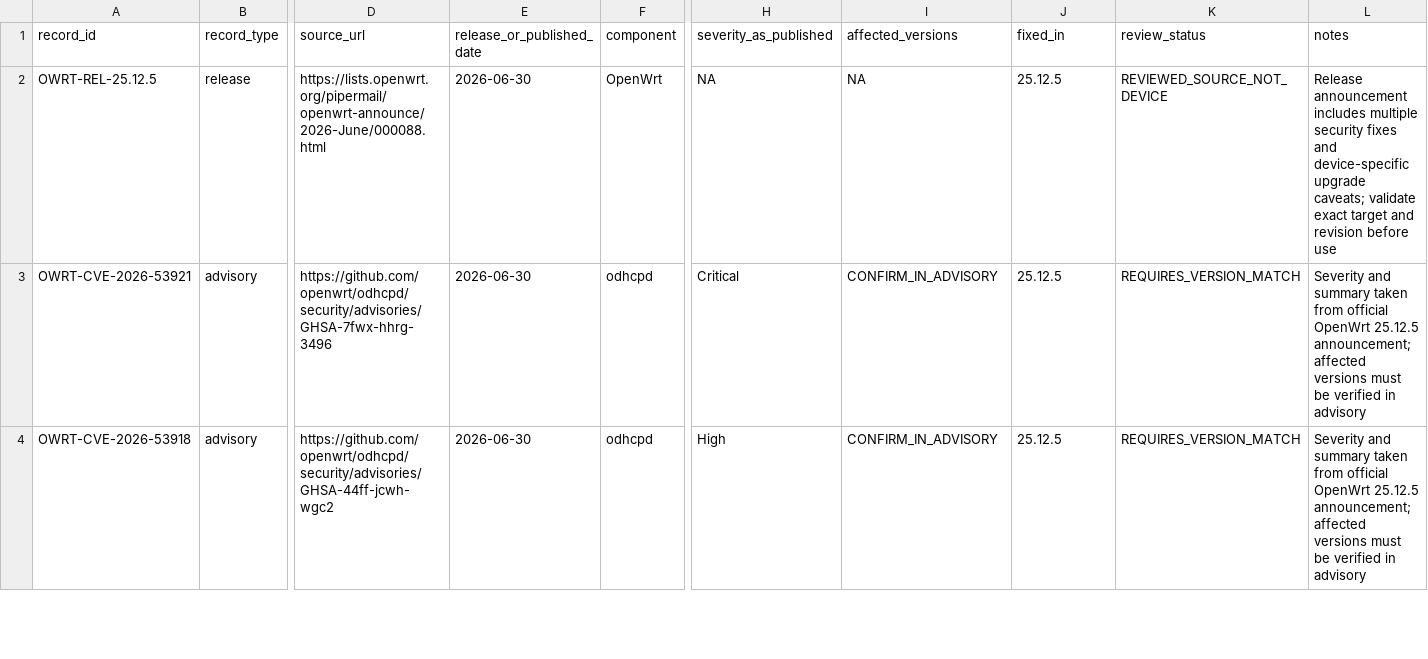
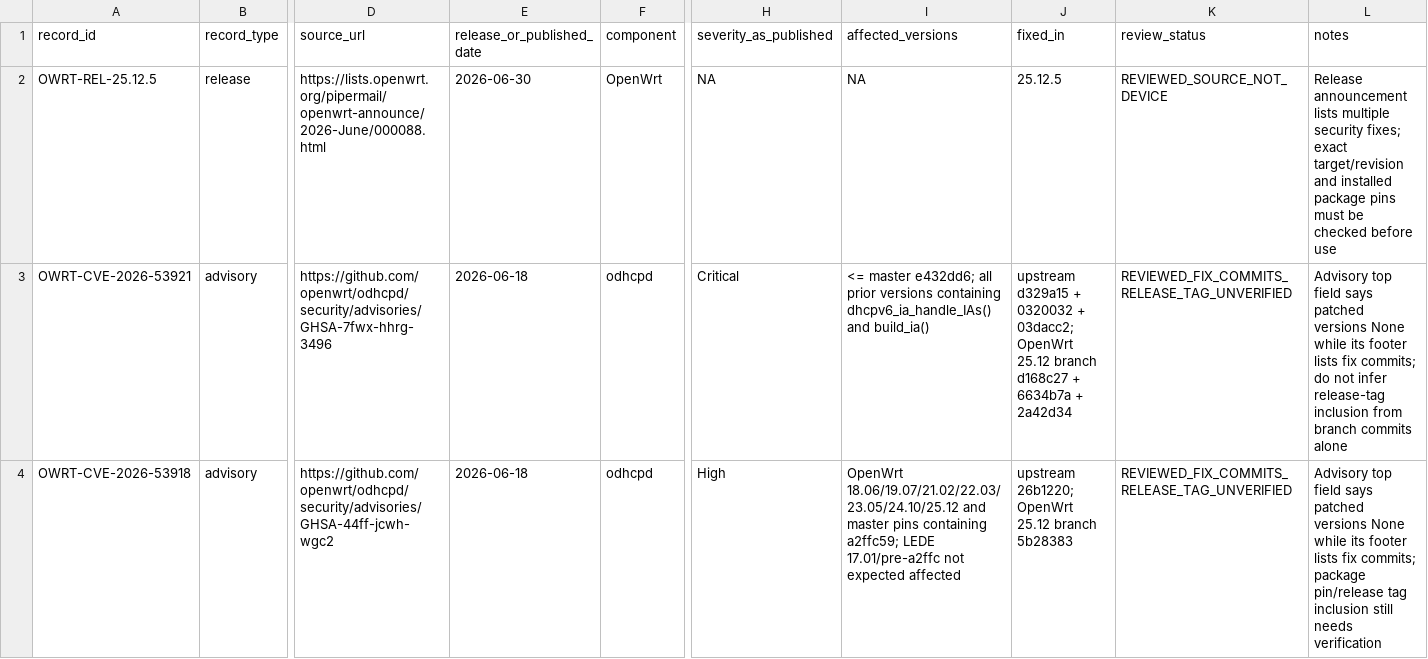
Before and after one commit to carlos-andrade/XFI, a CSV file: OPENWRT_SEGURANCA/REGISTO_ADVISORIES_RELEASES.csv, drawn as a sheet; only a part is shown, gaps mark what is left out; the diff covers the shown part only; the diff names each change by its address in the sheet, - before the commit and + after, or states it on an @@ line.

Commit message:
Corrige versões afetadas e commits de correção dos advisories odhcpd

```diff
--- a/OPENWRT_SEGURANCA/REGISTO_ADVISORIES_RELEASES.csv
+++ b/OPENWRT_SEGURANCA/REGISTO_ADVISORIES_RELEASES.csv
-L2 (notes): Release announcement includes multiple security fixes and device-specific upgrade caveats; validate exact target and revision before use
+L2 (notes): Release announcement lists multiple security fixes; exact target/revision and installed package pins must be checked before use
-E3:E4 (release_or_published_date): 2026-06-30
+E3:E4 (release_or_published_date): 2026-06-18
-I3 (affected_versions): CONFIRM_IN_ADVISORY
+I3 (affected_versions): <= master e432dd6; all prior versions containing dhcpv6_ia_handle_IAs() and build_ia()
-J3 (fixed_in): 25.12.5
+J3 (fixed_in): upstream d329a15 + 0320032 + 03dacc2; OpenWrt 25.12 branch d168c27 + 6634b7a + 2a42d34
-K3:K4 (review_status): REQUIRES_VERSION_MATCH
+K3:K4 (review_status): REVIEWED_FIX_COMMITS_RELEASE_TAG_UNVERIFIED
-L3 (notes): Severity and summary taken from official OpenWrt 25.12.5 announcement; affected versions must be verified in advisory
+L3 (notes): Advisory top field says patched versions None while its footer lists fix commits; do not infer release-tag inclusion from branch commits alone
-I4 (affected_versions): CONFIRM_IN_ADVISORY
+I4 (affected_versions): OpenWrt 18.06/19.07/21.02/22.03/23.05/24.10/25.12 and master pins containing a2ffc59; LEDE 17.01/pre-a2ffc not expected affected
-J4 (fixed_in): 25.12.5
+J4 (fixed_in): upstream 26b1220; OpenWrt 25.12 branch 5b28383
-L4 (notes): Severity and summary taken from official OpenWrt 25.12.5 announcement; affected versions must be verified in advisory
+L4 (notes): Advisory top field says patched versions None while its footer lists fix commits; package pin/release tag inclusion still needs verification
```
Also changed, not shown: 15 edited cells elsewhere in this file.
